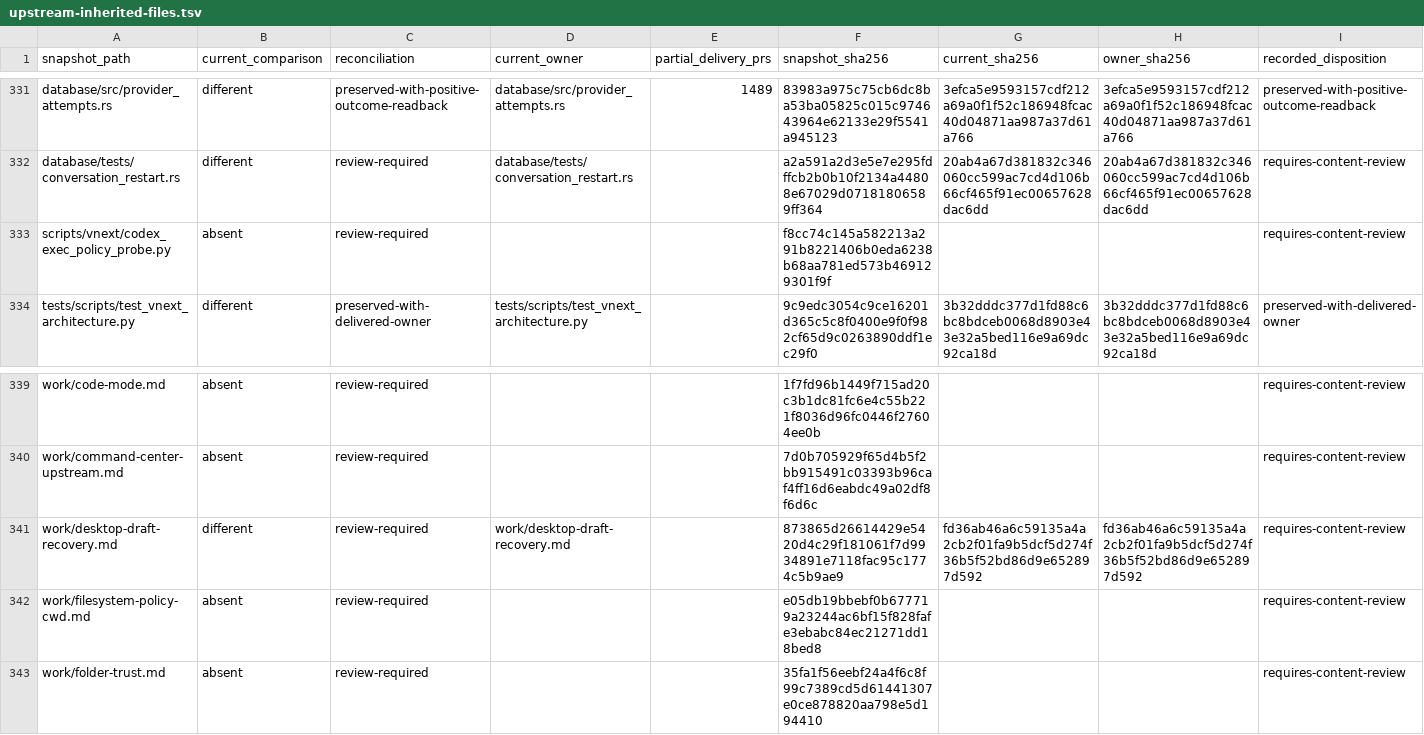
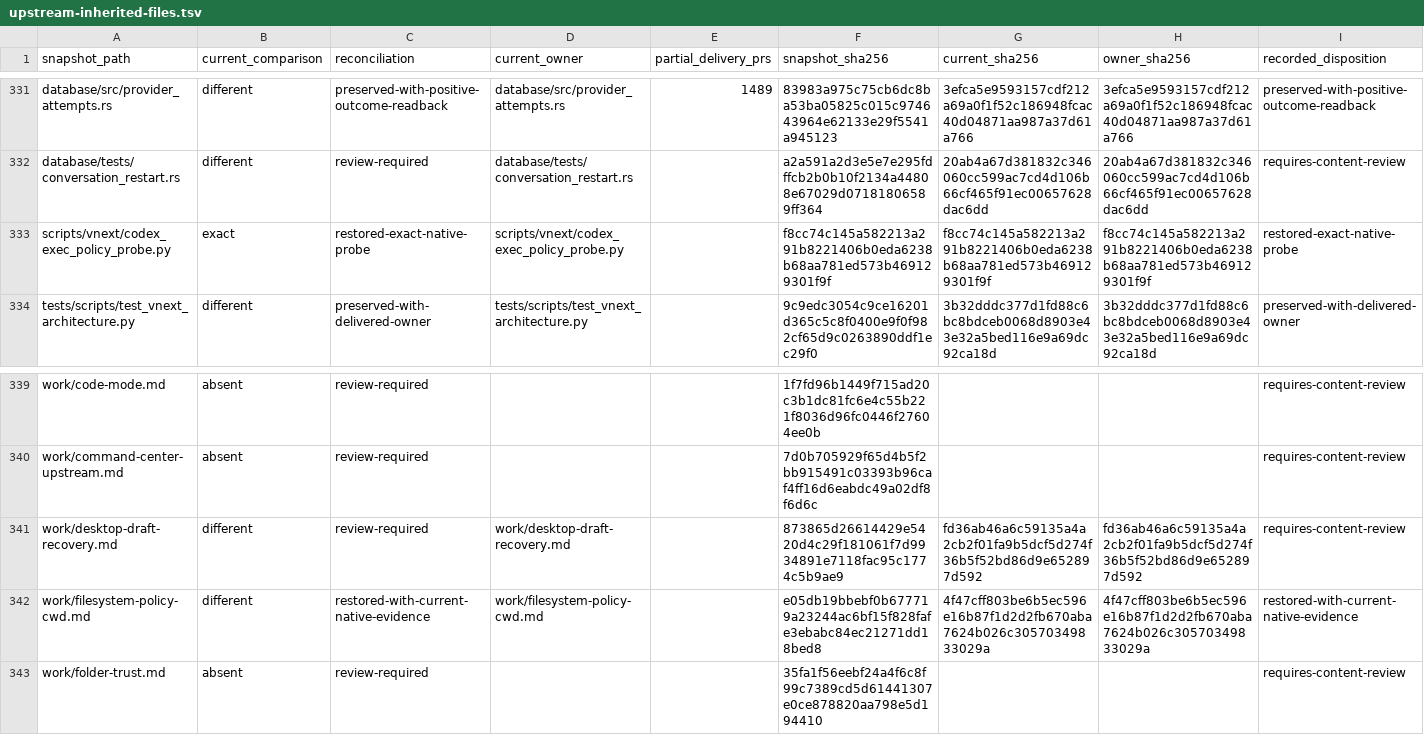
Before and after one commit to acg-box/decodex, a TSV file: work/upstream-inherited-files.tsv, drawn as a sheet; only a part is shown, gaps mark what is left out.

Commit message:
Restore and qualify native filesystem policy evidence

```diff
--- a/work/upstream-inherited-files.tsv
+++ b/work/upstream-inherited-files.tsv
@@ -332,3 +332,3 @@ database/src/provider_attempts.rs	different	preserved-with-positive-outcome-read
 database/tests/conversation_restart.rs	different	review-required	database/tests/conversation_restart.rs		a2a591a2d3e5e7e295fdffcb2b0b10f2134a44808e67029d07181806589ff364	20ab4a67d381832c346060cc599ac7cd4d106b66cf465f91ec00657628dac6dd	20ab4a67d381832c346060cc599ac7cd4d106b66cf465f91ec00657628dac6dd	requires-content-review
-scripts/vnext/codex_exec_policy_probe.py	absent	review-required			f8cc74c145a582213a291b8221406b0eda6238b68aa781ed573b469129301f9f			requires-content-review
+scripts/vnext/codex_exec_policy_probe.py	exact	restored-exact-native-probe	scripts/vnext/codex_exec_policy_probe.py		f8cc74c145a582213a291b8221406b0eda6238b68aa781ed573b469129301f9f	f8cc74c145a582213a291b8221406b0eda6238b68aa781ed573b469129301f9f	f8cc74c145a582213a291b8221406b0eda6238b68aa781ed573b469129301f9f	restored-exact-native-probe
 tests/scripts/test_vnext_architecture.py	different	preserved-with-delivered-owner	tests/scripts/test_vnext_architecture.py		9c9edc3054c9ce16201d365c5c8f0400e9f0f982cf65d9c0263890ddf1ec29f0	3b32dddc377d1fd88c6bc8bdceb0068d8903e43e32a5bed116e9a69dc92ca18d	3b32dddc377d1fd88c6bc8bdceb0068d8903e43e32a5bed116e9a69dc92ca18d	preserved-with-delivered-owner
@@ -341,3 +341,3 @@ work/command-center-upstream.md	absent	review-required			7d0b705929f65d4b5f2bb91
 work/desktop-draft-recovery.md	different	review-required	work/desktop-draft-recovery.md		873865d26614429e5420d4c29f181061f7d9934891e7118fac95c1774c5b9ae9	fd36ab46a6c59135a4a2cb2f01fa9b5dcf5d274f36b5f52bd86d9e652897d592	fd36ab46a6c59135a4a2cb2f01fa9b5dcf5d274f36b5f52bd86d9e652897d592	requires-content-review
-work/filesystem-policy-cwd.md	absent	review-required			e05db19bbebf0b677719a23244ac6bf15f828fafe3ebabc84ec21271dd18bed8			requires-content-review
+work/filesystem-policy-cwd.md	different	restored-with-current-native-evidence	work/filesystem-policy-cwd.md		e05db19bbebf0b677719a23244ac6bf15f828fafe3ebabc84ec21271dd18bed8	4f47cff803be6b5ec596e16b87f1d2d2fb670aba7624b026c30570349833029a	4f47cff803be6b5ec596e16b87f1d2d2fb670aba7624b026c30570349833029a	restored-with-current-native-evidence
 work/folder-trust.md	absent	review-required			35fa1f56eebf24a4f6c8f99c7389cd5d61441307e0ce878820aa798e5d194410			requires-content-review
```
Also changed, not shown: 3 other files.
